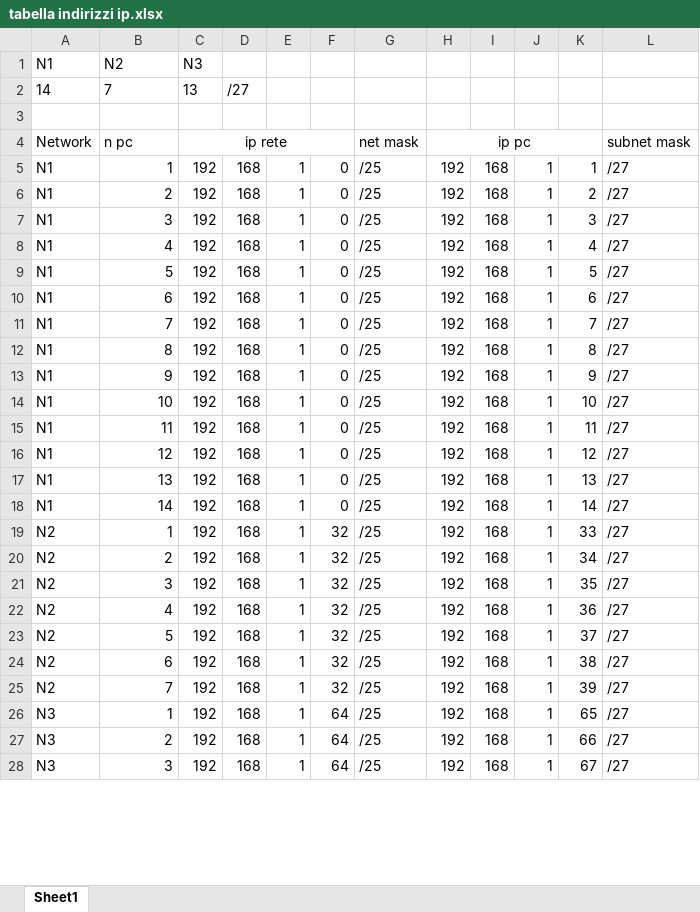
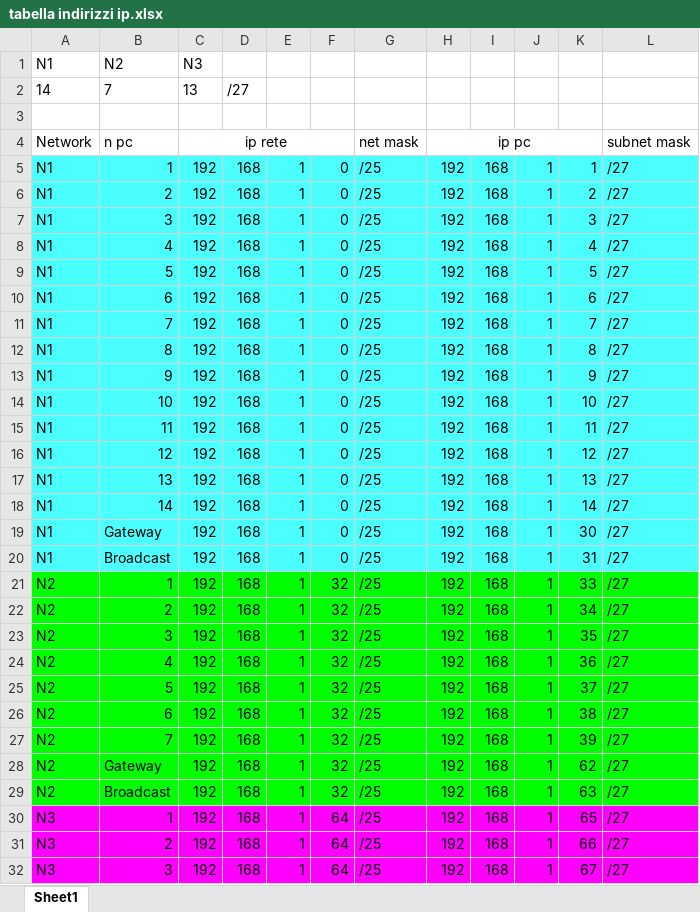
Before and after one commit to MandichRiccardoITS/appuntiITS, an Excel workbook: networking/verfica/tabella indirizzi ip.xlsx, sheet Sheet1, drawn as a sheet; only a part is shown; values as stored, in another font and other column widths than the file's, no borders; addresses are those after the commit; the diff covers the shown part only; the diff names each change by its address in the sheet, - before the commit and + after, or states it on an @@ line.

```diff
--- a/networking/verfica/tabella indirizzi ip.xlsx (sheet Sheet1)
+++ b/networking/verfica/tabella indirizzi ip.xlsx (sheet Sheet1)
-A5:L18 fill: none
+A5:L18 fill: #4BFFFF
+row 19: N1 | Gateway | 192 | 168 | 1 | 0 | /25 | 192 | 168 | 1 | 30 | /27
+row 20: N1 | Broadcast | 192 | 168 | 1 | 0 | /25 | 192 | 168 | 1 | 31 | /27
-A21:L27 fill: none
+A21:L27 fill: #00FF00
+row 28: N2 | Gateway | 192 | 168 | 1 | 32 | /25 | 192 | 168 | 1 | 62 | /27
+row 29: N2 | Broadcast | 192 | 168 | 1 | 32 | /25 | 192 | 168 | 1 | 63 | /27
-A30:L32 fill: none
+A30:L32 fill: #FF00FF
```
Also changed, not shown: 8 added rows and cell formats elsewhere in this sheet, formulas that keep their value, 1 other file.
